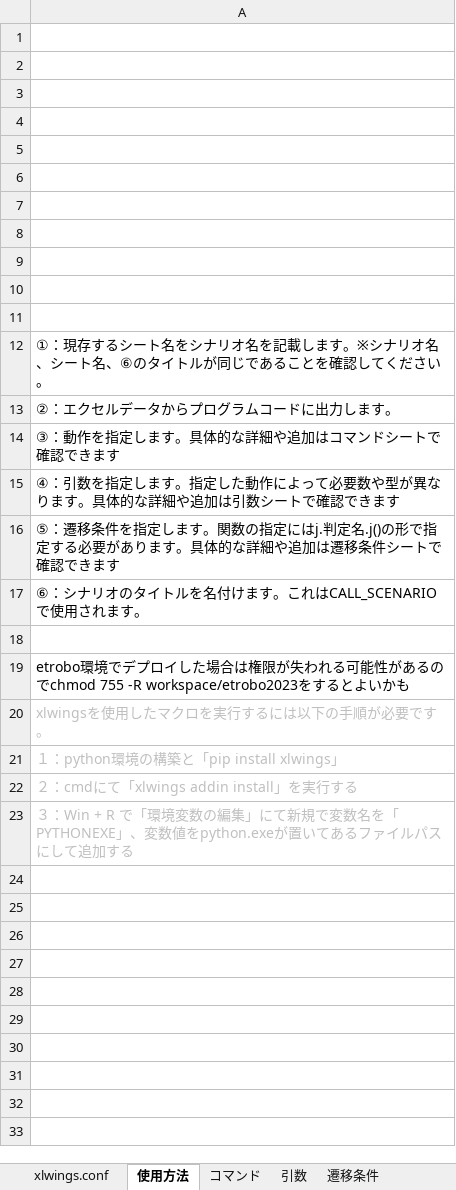
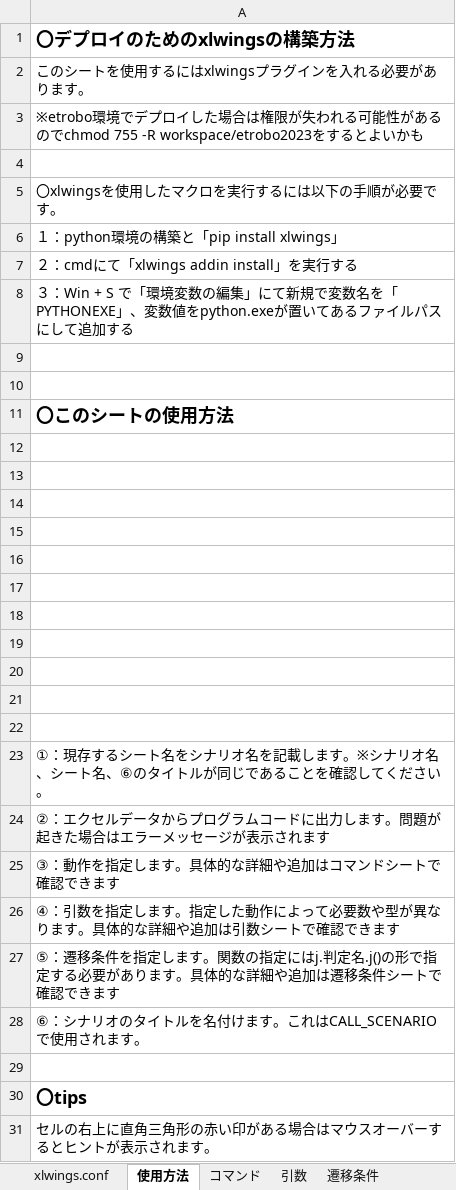
Before and after one commit to Black2856/etrobo2023, an Excel workbook: util/scenario/scenario.xlsm, sheet 使用方法, drawn as a sheet; values as stored, in another font and other column widths than the file's, no borders; charts and pictures not drawn; removed rows and columns are numbered as before the commit, all else as after; the diff names each change by its address in the sheet, - before the commit and + after, or states it on an @@ line.

```diff
--- a/util/scenario/scenario.xlsm (sheet 使用方法)
+++ b/util/scenario/scenario.xlsm (sheet 使用方法)
+row 1: 〇デプロイのためのxlwingsの構築方法
+row 2: このシートを使用するにはxlwingsプラグインを入れる必要があります。
+row 3: ※etrobo環境でデプロイした場合は権限が失われる可能性があるのでchmod 755 -R workspace/etrobo2023をするとよいかも
+row 4: (empty)
+row 5: 〇xlwingsを使用したマクロを実行するには以下の手順が必要です。
@@ row 21 moved to row 6: １：python環境の構築と「pip install xlwings」 @@
@@ row 22 moved to row 7: ２：cmdにて「xlwings addin install」を実行する @@
+row 8: ３：Win + S で「環境変数の編集」にて新規で変数名を「PYTHONEXE」、変数値をpython.exeが置いてあるファイルパスにして追加する
+row 9: (empty)
+row 10: (empty)
+row 11: 〇このシートの使用方法
-A24: ②：エクセルデータからプログラムコードに出力します。
+A24: ②：エクセルデータからプログラムコードに出力します。問題が起きた場合はエラーメッセージが表示されます
-A30: etrobo環境でデプロイした場合は権限が失われる可能性があるのでchmod 755 -R workspace/etrobo2023をするとよいかも
+A30: 〇tips
-A30 bold: off
+A30 bold: on, text size: larger
-A31: xlwingsを使用したマクロを実行するには以下の手順が必要です。
+A31: セルの右上に直角三角形の赤い印がある場合はマウスオーバーするとヒントが表示されます。
-A31 text colour: #BFBFBF
+A31 text colour: black
-row 23: ３：Win + R で「環境変数の編集」にて新規で変数名を「PYTHONEXE」、変数値をpython.exeが置いてあるファイルパスにして追加する
```
Also changed, not shown: sheet |シナリオ管理|, sheet calibration, sheet xlwings.conf, other sheet tabs, charts or pictures, 19 other files.
